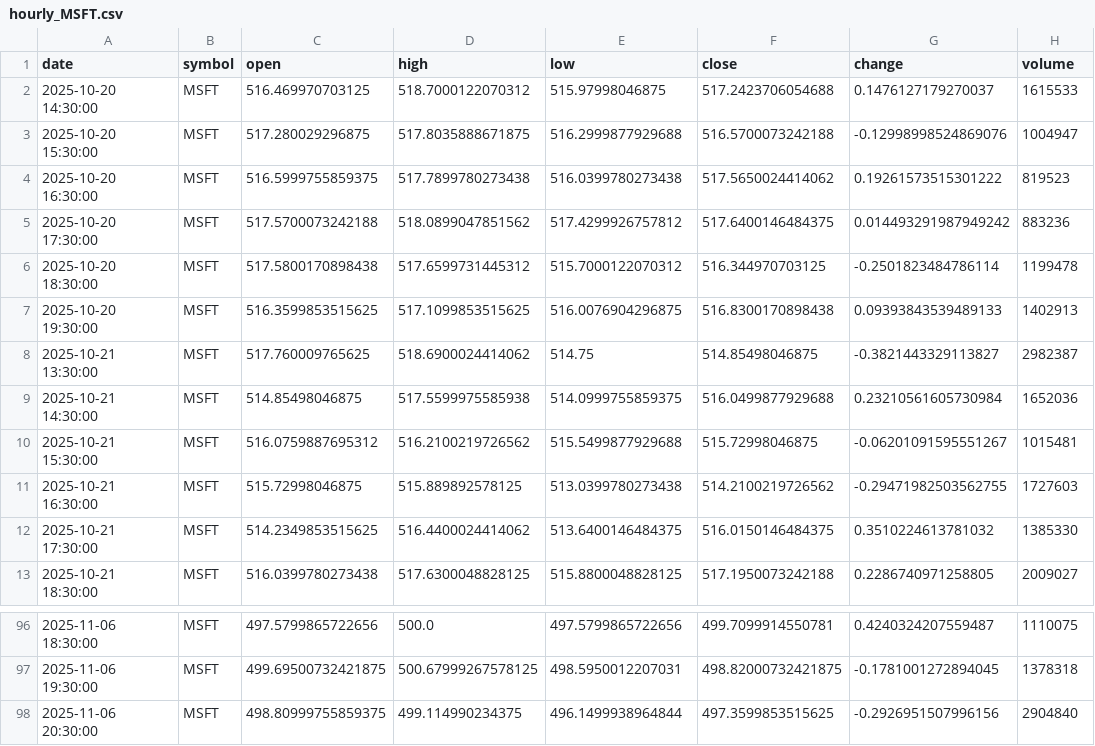
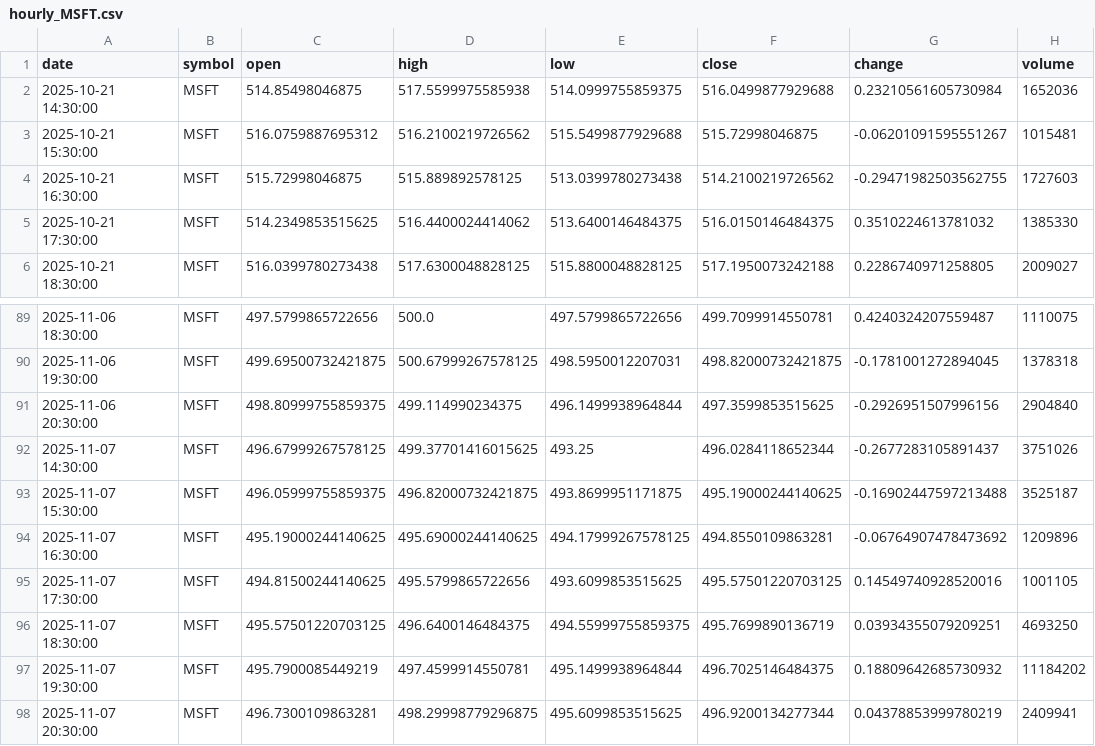
Before and after one commit to timhun/daily-podcast-stk, a CSV file: data/market/hourly_MSFT.csv, drawn as a sheet; only a part is shown, gaps mark what is left out; removed rows and columns are numbered as before the commit, all else as after; the diff names each change by its address in the sheet, - before the commit and + after, or states it on an @@ line.

```diff
--- a/data/market/hourly_MSFT.csv
+++ b/data/market/hourly_MSFT.csv
-row 2: 2025-10-20 14:30:00 | MSFT | 516.469970703125 | 518.7000122070312 | 515.97998046875 | 517.2423706054688 | 0.1476127179270037 | 1615533
-row 3: 2025-10-20 15:30:00 | MSFT | 517.280029296875 | 517.8035888671875 | 516.2999877929688 | 516.5700073242188 | -0.12998998524869076 | 1004947
-row 4: 2025-10-20 16:30:00 | MSFT | 516.5999755859375 | 517.7899780273438 | 516.0399780273438 | 517.5650024414062 | 0.19261573515301222 | 819523
-row 5: 2025-10-20 17:30:00 | MSFT | 517.5700073242188 | 518.0899047851562 | 517.4299926757812 | 517.6400146484375 | 0.014493291987949242 | 883236
-row 6: 2025-10-20 18:30:00 | MSFT | 517.5800170898438 | 517.6599731445312 | 515.7000122070312 | 516.344970703125 | -0.2501823484786114 | 1199478
-row 7: 2025-10-20 19:30:00 | MSFT | 516.3599853515625 | 517.1099853515625 | 516.0076904296875 | 516.8300170898438 | 0.09393843539489133 | 1402913
-row 8: 2025-10-21 13:30:00 | MSFT | 517.760009765625 | 518.6900024414062 | 514.75 | 514.85498046875 | -0.3821443329113827 | 2982387
+row 92: 2025-11-07 14:30:00 | MSFT | 496.67999267578125 | 499.37701416015625 | 493.25 | 496.0284118652344 | -0.2677283105891437 | 3751026
+row 93: 2025-11-07 15:30:00 | MSFT | 496.05999755859375 | 496.82000732421875 | 493.8699951171875 | 495.19000244140625 | -0.16902447597213488 | 3525187
+row 94: 2025-11-07 16:30:00 | MSFT | 495.19000244140625 | 495.69000244140625 | 494.17999267578125 | 494.8550109863281 | -0.06764907478473692 | 1209896
+row 95: 2025-11-07 17:30:00 | MSFT | 494.81500244140625 | 495.5799865722656 | 493.6099853515625 | 495.57501220703125 | 0.14549740928520016 | 1001105
+row 96: 2025-11-07 18:30:00 | MSFT | 495.57501220703125 | 496.6400146484375 | 494.55999755859375 | 495.7699890136719 | 0.03934355079209251 | 4693250
+row 97: 2025-11-07 19:30:00 | MSFT | 495.7900085449219 | 497.4599914550781 | 495.1499938964844 | 496.7025146484375 | 0.18809642685730932 | 11184202
+row 98: 2025-11-07 20:30:00 | MSFT | 496.7300109863281 | 498.29998779296875 | 495.6099853515625 | 496.9200134277344 | 0.04378853999780219 | 2409941
```
Also changed, not shown: data/market/daily_ORCL.csv, data/market/daily_QQQ.csv, 39 other files.
